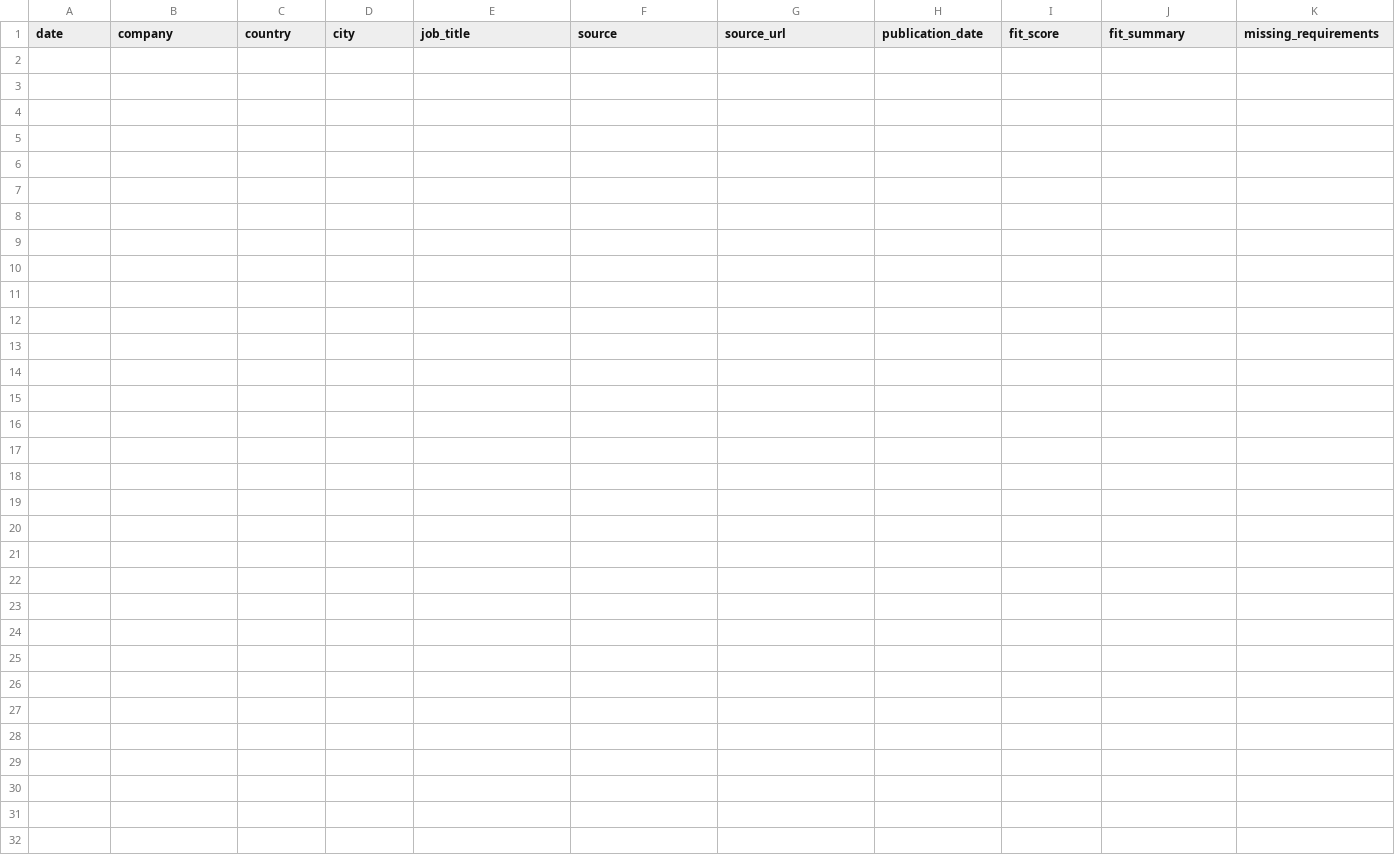
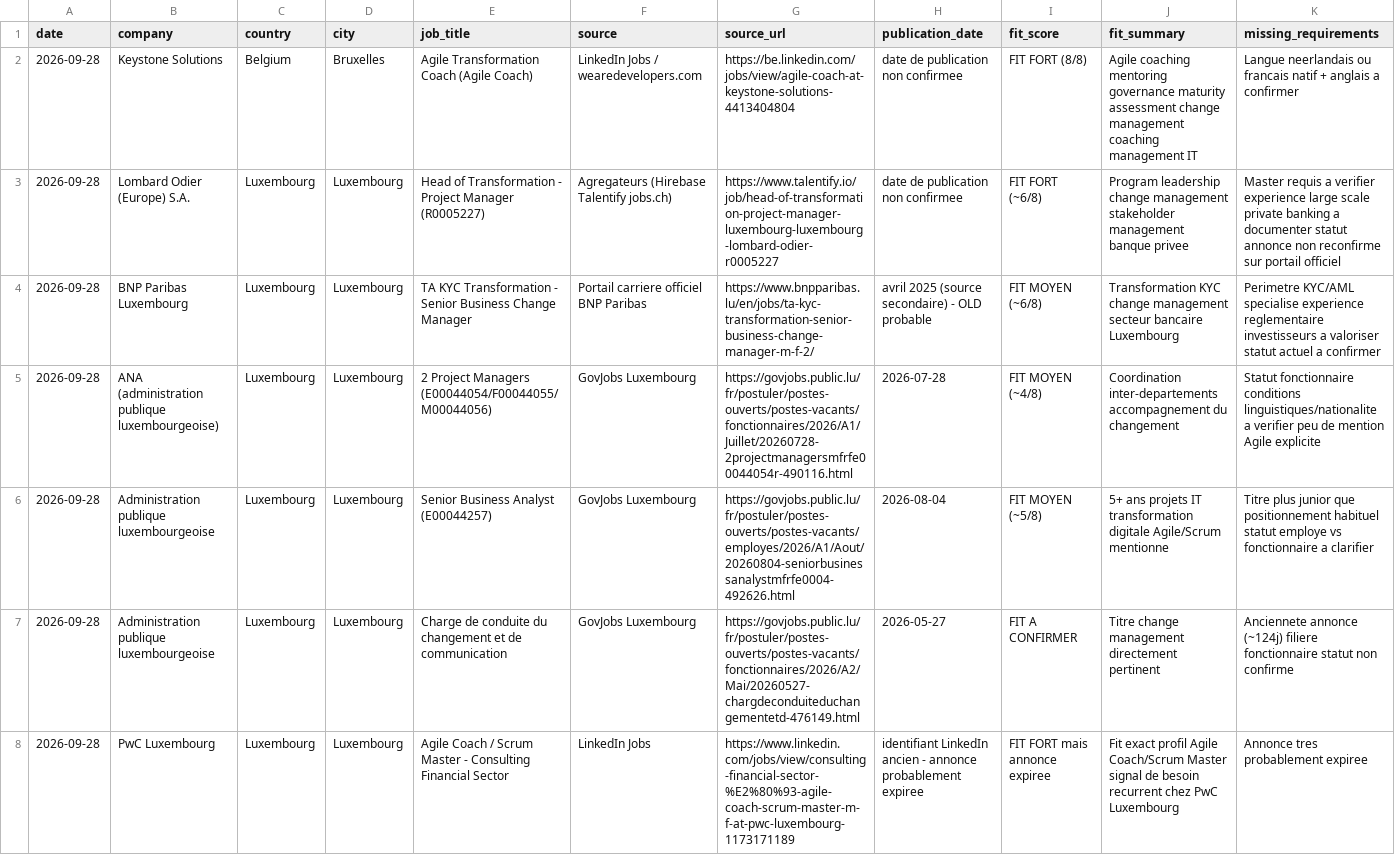
Before and after one commit to salimgomri/aigileBusinessHunter, a CSV file: career-history.csv, drawn as a sheet; only a part is shown; rows hold the shown columns only; the diff names each change by its address in the sheet, - before the commit and + after, or states it on an @@ line.

```diff
--- a/career-history.csv
+++ b/career-history.csv
+row 2: 2026-09-28 | Keystone Solutions | Belgium | Bruxelles | Agile Transformation Coach (Agile Coach) | LinkedIn Jobs / wearedevelopers.com | https://be.linkedin.com/jobs/view/agile-coach-at-keystone-solutions-4413404804 | date de publication non confirmee | FIT FORT (8/8) | Agile coaching mentoring governance maturity assessment change management coaching management IT | Langue neerlandais ou francais natif + anglais a confirmer
+row 3: 2026-09-28 | Lombard Odier (Europe) S.A. | Luxembourg | Luxembourg | Head of Transformation - Project Manager (R0005227) | Agregateurs (Hirebase Talentify jobs.ch) | https://www.talentify.io/job/head-of-transformation-project-manager-luxembourg-luxembourg-lombard-odier-r0005227 | date de publication non confirmee | FIT FORT (~6/8) | Program leadership change management stakeholder management banque privee | Master requis a verifier experience large scale private banking a documenter statut annonce non reconfirme sur portail officiel
+row 4: 2026-09-28 | BNP Paribas Luxembourg | Luxembourg | Luxembourg | TA KYC Transformation - Senior Business Change Manager | Portail carriere officiel BNP Paribas | https://www.bnpparibas.lu/en/jobs/ta-kyc-transformation-senior-business-change-manager-m-f-2/ | avril 2025 (source secondaire) - OLD probable | FIT MOYEN (~6/8) | Transformation KYC change management secteur bancaire Luxembourg | Perimetre KYC/AML specialise experience reglementaire investisseurs a valoriser statut actuel a confirmer
+row 5: 2026-09-28 | ANA (administration publique luxembourgeoise) | Luxembourg | Luxembourg | 2 Project Managers (E00044054/F00044055/M00044056) | GovJobs Luxembourg | https://govjobs.public.lu/fr/postuler/postes-ouverts/postes-vacants/fonctionnaires/2026/A1/Juillet/20260728-2projectmanagersmfrfe00044054r-490116.html | 2026-07-28 | FIT MOYEN (~4/8) | Coordination inter-departements accompagnement du changement | Statut fonctionnaire conditions linguistiques/nationalite a verifier peu de mention Agile explicite
+row 6: 2026-09-28 | Administration publique luxembourgeoise | Luxembourg | Luxembourg | Senior Business Analyst (E00044257) | GovJobs Luxembourg | https://govjobs.public.lu/fr/postuler/postes-ouverts/postes-vacants/employes/2026/A1/Aout/20260804-seniorbusinessanalystmfrfe0004-492626.html | 2026-08-04 | FIT MOYEN (~5/8) | 5+ ans projets IT transformation digitale Agile/Scrum mentionne | Titre plus junior que positionnement habituel statut employe vs fonctionnaire a clarifier
+row 7: 2026-09-28 | Administration publique luxembourgeoise | Luxembourg | Luxembourg | Charge de conduite du changement et de communication | GovJobs Luxembourg | https://govjobs.public.lu/fr/postuler/postes-ouverts/postes-vacants/fonctionnaires/2026/A2/Mai/20260527-chargdeconduiteduchangementetd-476149.html | 2026-05-27 | FIT A CONFIRMER | Titre change management directement pertinent | Anciennete annonce (~124j) filiere fonctionnaire statut non confirme
+row 8: 2026-09-28 | PwC Luxembourg | Luxembourg | Luxembourg | Agile Coach / Scrum Master - Consulting Financial Sector | LinkedIn Jobs | https://www.linkedin.com/jobs/view/consulting-financial-sector-%E2%80%93-agile-coach-scrum-master-m-f-at-pwc-luxembourg-1173171189 | identifiant LinkedIn ancien - annonce probablement expiree | FIT FORT mais annonce expiree | Fit exact profil Agile Coach/Scrum Master signal de besoin recurrent chez PwC Luxembourg | Annonce tres probablement expiree
```
Also changed, not shown: 1 other file.
